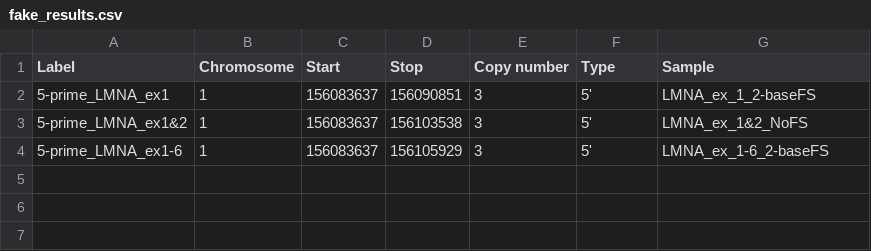
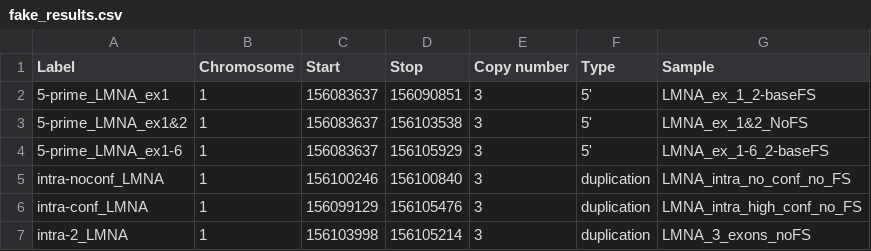
Before and after one commit to MattWellie/DDG2P_pure, a CSV file: fake_results.csv, drawn as a sheet; the diff names each change by its address in the sheet, - before the commit and + after, or states it on an @@ line.

```diff
--- a/fake_results.csv
+++ b/fake_results.csv
+row 5: intra-noconf_LMNA | 1 | 156100246 | 156100840 | 3 | duplication | LMNA_intra_no_conf_no_FS
+row 6: intra-conf_LMNA | 1 | 156099129 | 156105476 | 3 | duplication | LMNA_intra_high_conf_no_FS
+row 7: intra-2_LMNA | 1 | 156103998 | 156105214 | 3 | duplication | LMNA_3_exons_noFS
```
Also changed, not shown: 3 other files.
